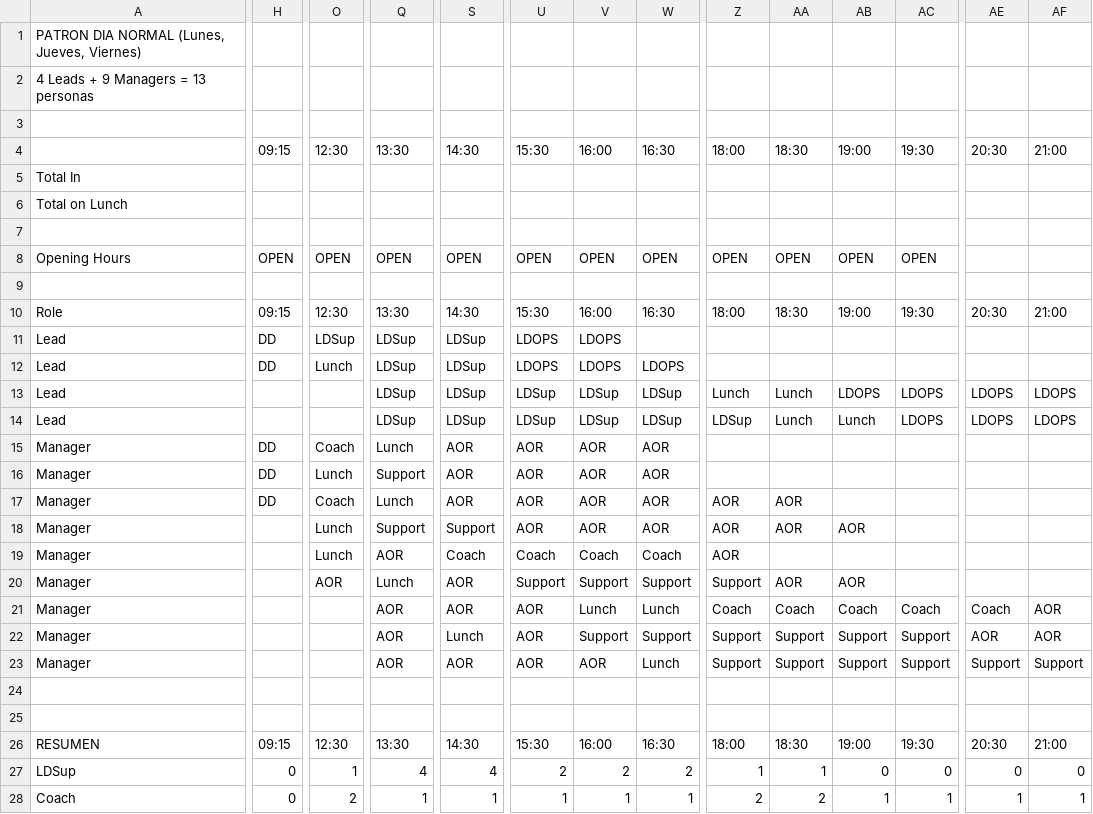
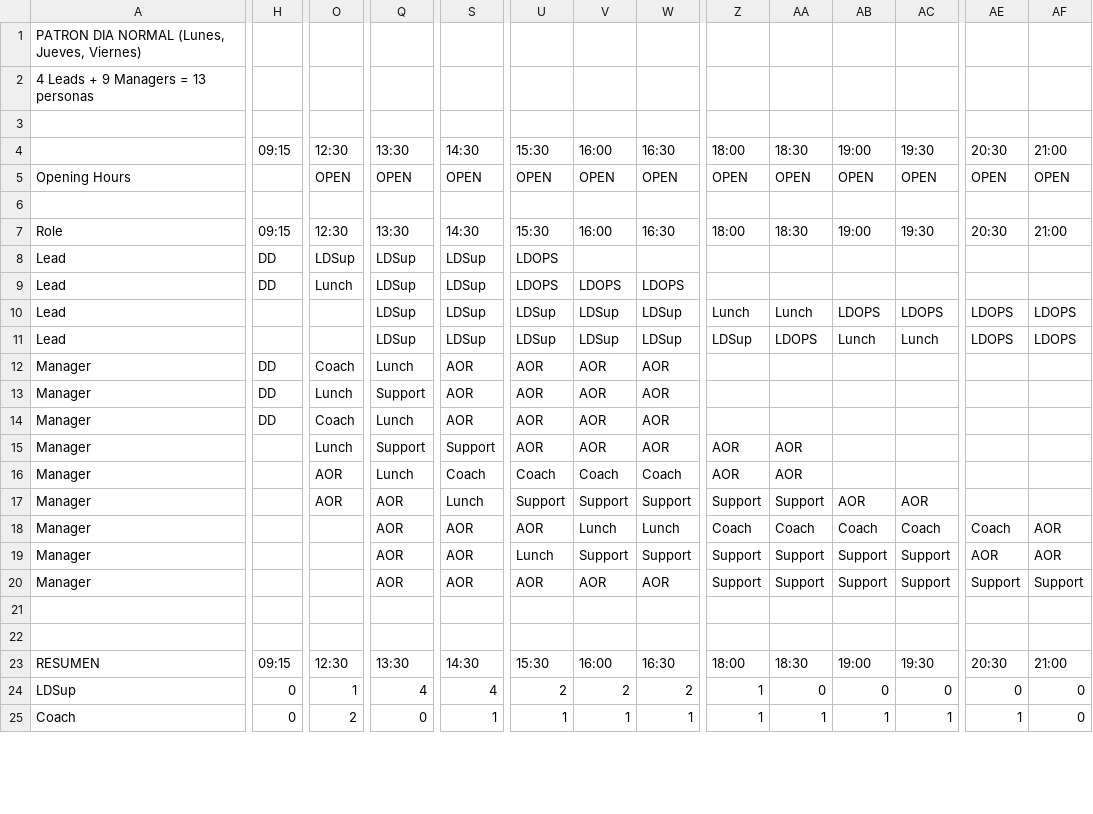
Before and after one commit to diegorivero-debug/Patrones-schedule, a CSV file: patron_dia_normal.csv, drawn as a sheet; only a part is shown, gaps mark what is left out; removed rows and columns are numbered as before the commit, all else as after; rows hold the shown columns only; the diff covers the shown part only; the diff names each change by its address in the sheet, - before the commit and + after, or states it on an @@ line.

```diff
--- a/patron_dia_normal.csv
+++ b/patron_dia_normal.csv
-row 5: Total In
-row 6: Total on Lunch
-row 7: (empty)
-H5: OPEN
+H5: (empty)
-AE5: (empty)
+AE5: OPEN
-AF5: (empty)
+AF5: OPEN
-V8: LDOPS
+V8: (empty)
-AA11: Lunch
+AA11: LDOPS
-AC11: LDOPS
+AC11: Lunch
-Z14: AOR
+Z14: (empty)
-AA14: AOR
+AA14: (empty)
-AB15: AOR
+AB15: (empty)
-O16: Lunch
+O16: AOR
-Q16: AOR
+Q16: Lunch
-AA16: (empty)
+AA16: AOR
-Q17: Lunch
+Q17: AOR
-S17: AOR
+S17: Lunch
-AA17: AOR
+AA17: Support
-AC17: (empty)
+AC17: AOR
-S19: Lunch
+S19: AOR
-U19: AOR
+U19: Lunch
-W20: Lunch
+W20: AOR
-AA24: 1
+AA24: 0
-Q25: 1
+Q25: 0
-Z25: 2
+Z25: 1
-AA25: 2
+AA25: 1
-AF25: 1
+AF25: 0
```
Also changed, not shown: 92 edited cells elsewhere in this file, patron_martes_commercial.csv, patron_miercoles_leadership.csv, 1 other file.
